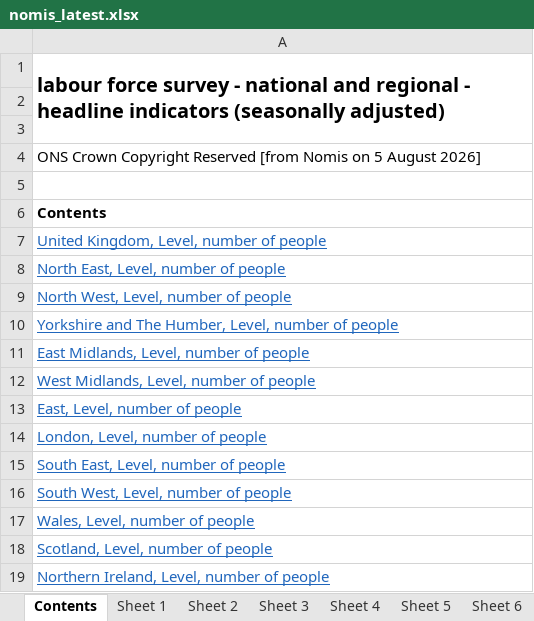
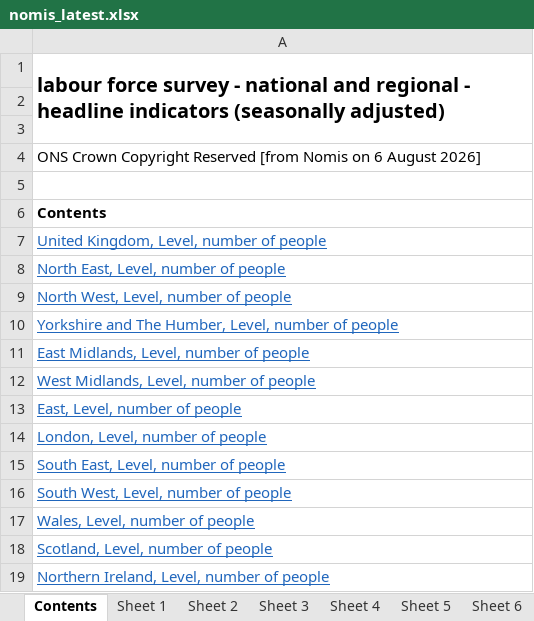
Before and after one commit to SGM-Econ/Regional-Labour-Market, an Excel workbook: data/nomis_latest.xlsx, sheet Contents, drawn as a sheet; values as stored, in another font and other column widths than the file's, no borders; the diff names each change by its address in the sheet, - before the commit and + after, or states it on an @@ line.

```diff
--- a/data/nomis_latest.xlsx (sheet Contents)
+++ b/data/nomis_latest.xlsx (sheet Contents)
-A4: …Nomis on 5 August 2026]
+A4: …Nomis on 6 August 2026]
```
Also changed, not shown: sheet Sheet 13, sheet Sheet 11, sheet Sheet 2, sheet Sheet 10, sheet Sheet 5, sheet Sheet 12, 7 more sheets.
